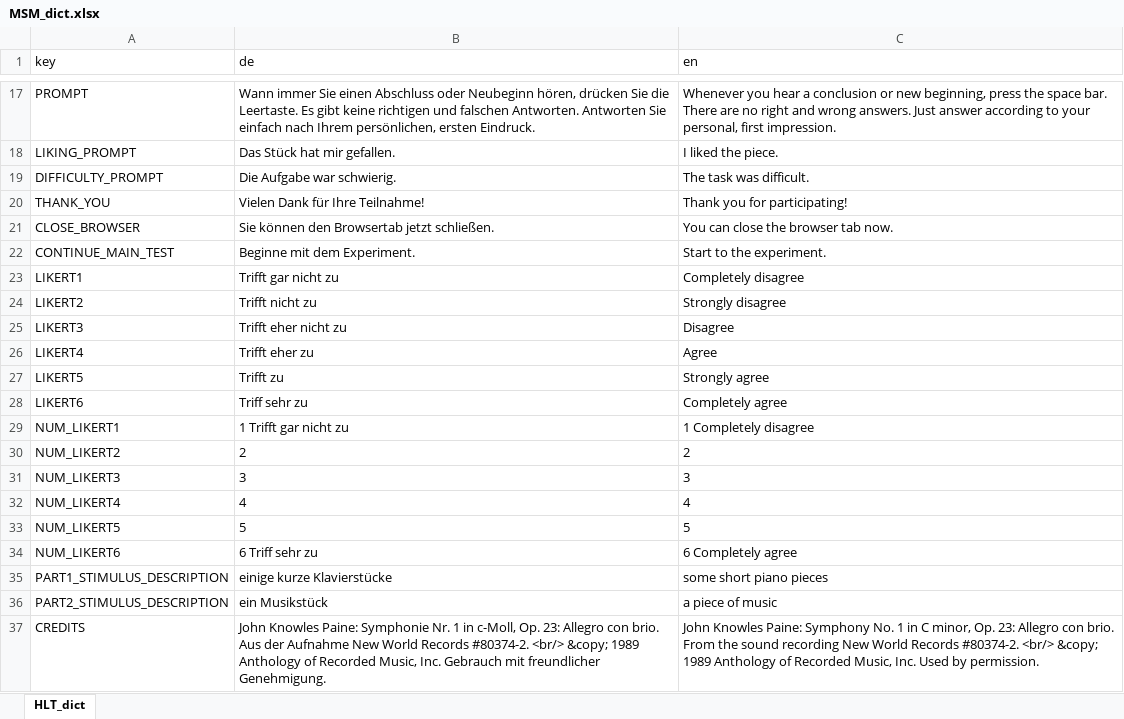
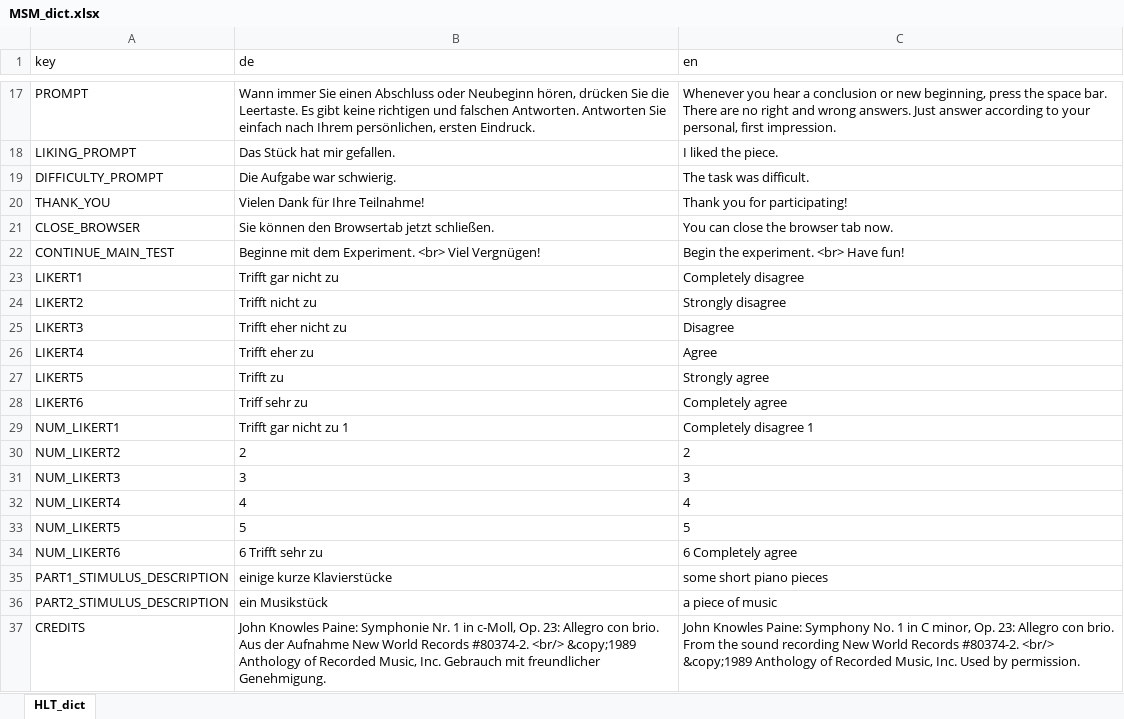
Before and after one commit to klausfrieler/MSM, an Excel workbook: data_raw/MSM_dict.xlsx, sheet HLT_dict, drawn as a sheet; only a part is shown, gaps mark what is left out; values as stored, in another font and other column widths than the file's, no borders; the diff names each change by its address in the sheet, - before the commit and + after, or states it on an @@ line.

```diff
--- a/data_raw/MSM_dict.xlsx (sheet HLT_dict)
+++ b/data_raw/MSM_dict.xlsx (sheet HLT_dict)
-B22 (de): Beginne mit dem Experiment.
+B22 (de): Beginne mit dem Experiment. <br> Viel Vergnügen!
-C22 (en): Start to the experiment.
+C22 (en): Begin the experiment. <br> Have fun!
-B29 (de): 1 Trifft gar nicht zu
+B29 (de): Trifft gar nicht zu 1
-C29 (en): 1 Completely disagree
+C29 (en): Completely disagree 1
-B34 (de): 6 Triff sehr zu
+B34 (de): 6 Trifft sehr zu
-B37 (de): …#80374-2. <br/> &copy; 1989 Anthology of…
+B37 (de): …#80374-2. <br/> &copy;1989 Anthology of…
-C37 (en): …#80374-2. <br/> &copy; 1989 Anthology of…
+C37 (en): …#80374-2. <br/> &copy;1989 Anthology of…
```
Also changed, not shown: 4 other files.
